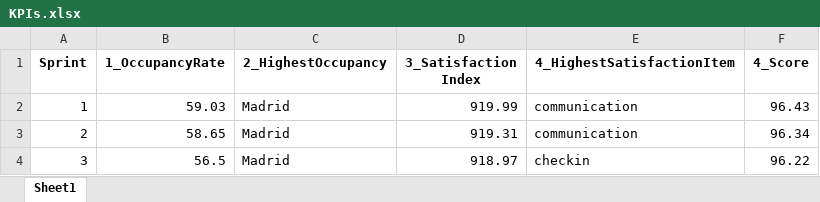
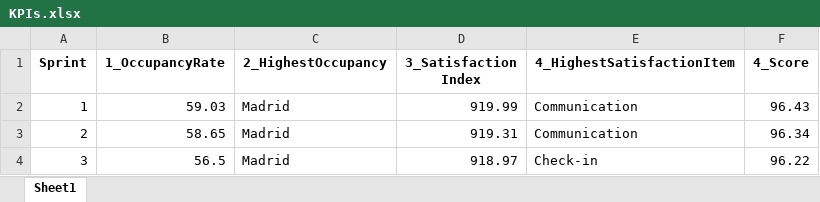
Before and after one commit to luybashu/tourism-accomodations-project, an Excel workbook: Results/KPIs.xlsx, sheet Sheet1, drawn as a sheet; values as stored, in another font and other column widths than the file's, no borders; the diff names each change by its address in the sheet, - before the commit and + after, or states it on an @@ line.

```diff
--- a/Results/KPIs.xlsx (sheet Sheet1)
+++ b/Results/KPIs.xlsx (sheet Sheet1)
-E2:E3 (4_HighestSatisfactionItem): communication
+E2:E3 (4_HighestSatisfactionItem): Communication
-E4 (4_HighestSatisfactionItem): checkin
+E4 (4_HighestSatisfactionItem): Check-in
```
Also changed, not shown: 1 other file.
